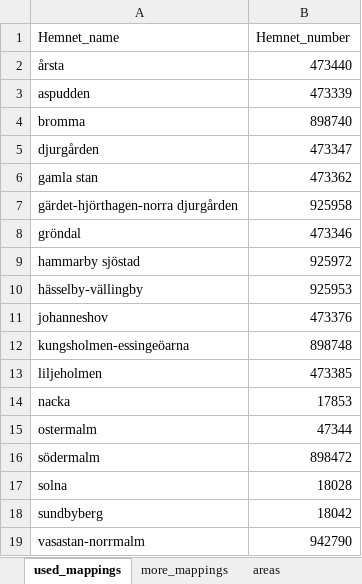
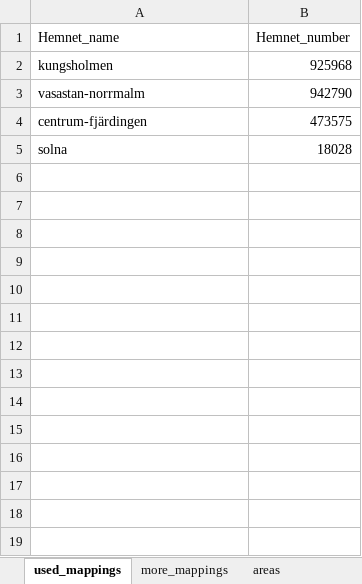
Before and after one commit to Dee-L/apartment_shopping, an Excel workbook: 06_inputs/Mappings.xlsx, sheet used_mappings, drawn as a sheet; values as stored, in another font and other column widths than the file's, no borders; conditional formats and table styles not drawn; removed rows and columns are numbered as before the commit, all else as after; the diff names each change by its address in the sheet, - before the commit and + after, or states it on an @@ line.

```diff
--- a/06_inputs/Mappings.xlsx (sheet used_mappings)
+++ b/06_inputs/Mappings.xlsx (sheet used_mappings)
-row 2: årsta | 473440
-row 3: aspudden | 473339
-row 4: bromma | 898740
-row 5: djurgården | 473347
-row 6: gamla stan | 473362
-row 7: gärdet-hjörthagen-norra djurgården | 925958
-row 8: gröndal | 473346
-row 9: hammarby sjöstad | 925972
-row 10: hässelby-vällingby | 925953
-row 11: johanneshov | 473376
-row 12: kungsholmen-essingeöarna | 898748
-row 13: liljeholmen | 473385
-row 14: nacka | 17853
-row 15: ostermalm | 47344
-row 16: södermalm | 898472
+row 2: kungsholmen | 925968
@@ row 19 moved to row 3: vasastan-norrmalm @@
+row 4: centrum-fjärdingen | 473575
-row 18: sundbyberg | 18042
```
Also changed, not shown: sheet more_mappings, 5 other files.
